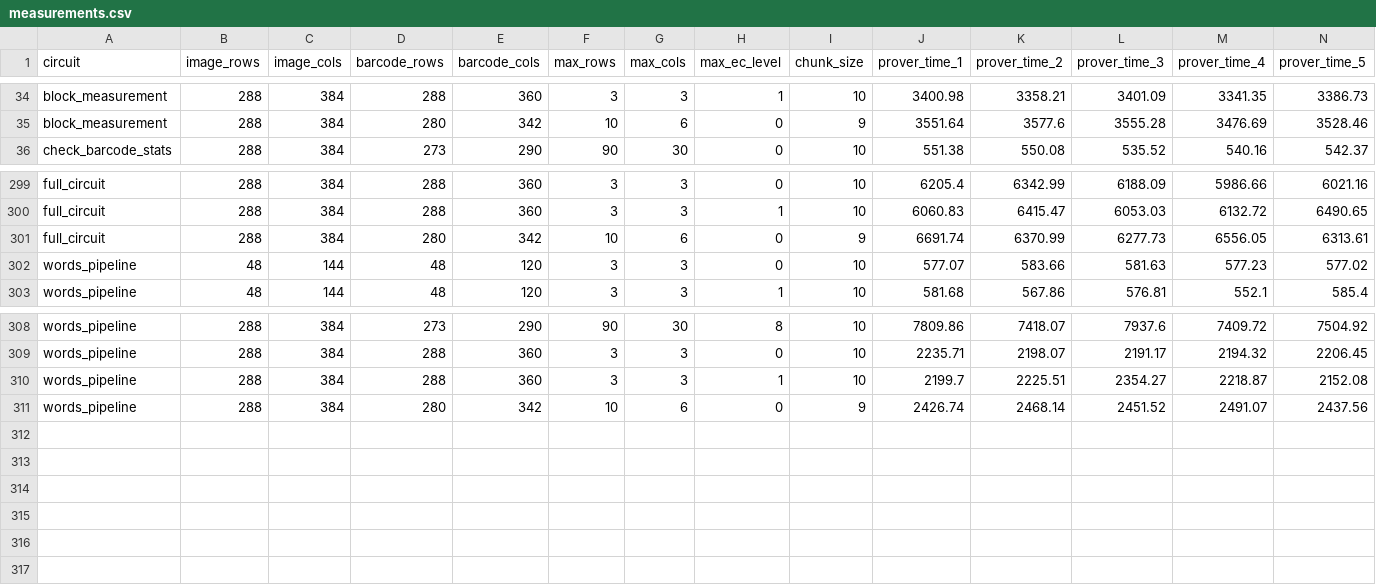
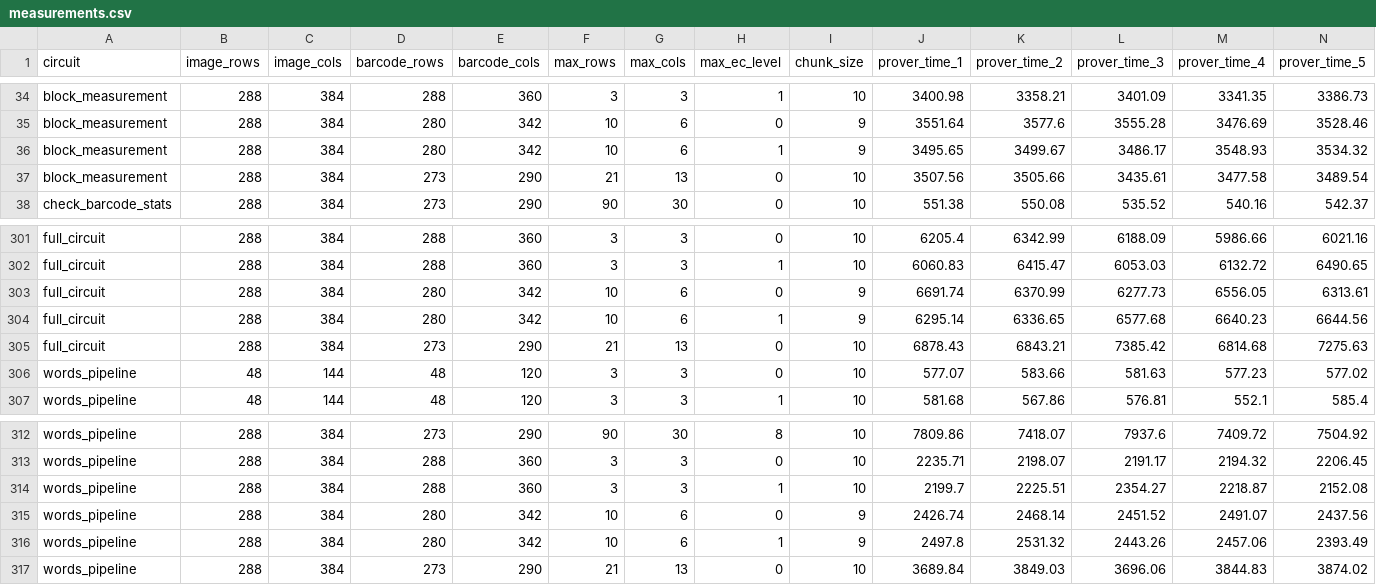
Before and after one commit to sschefflab/zk-barcodes, a CSV file: measurements/measurements.csv, drawn as a sheet; only a part is shown, gaps mark what is left out; rows hold the shown columns only; the diff names each change by its address in the sheet, - before the commit and + after, or states it on an @@ line.

Commit message:
incorporate new data and edit plots

```diff
--- a/measurements/measurements.csv
+++ b/measurements/measurements.csv
+row 36: block_measurement | 288 | 384 | 280 | 342 | 10 | 6 | 1 | 9 | 3495.65 | 3499.67 | 3486.17 | 3548.93 | 3534.32
+row 37: block_measurement | 288 | 384 | 273 | 290 | 21 | 13 | 0 | 10 | 3507.56 | 3505.66 | 3435.61 | 3477.58 | 3489.54
+row 304: full_circuit | 288 | 384 | 280 | 342 | 10 | 6 | 1 | 9 | 6295.14 | 6336.65 | 6577.68 | 6640.23 | 6644.56
+row 305: full_circuit | 288 | 384 | 273 | 290 | 21 | 13 | 0 | 10 | 6878.43 | 6843.21 | 7385.42 | 6814.68 | 7275.63
+row 316: words_pipeline | 288 | 384 | 280 | 342 | 10 | 6 | 1 | 9 | 2497.8 | 2531.32 | 2443.26 | 2457.06 | 2393.49
+row 317: words_pipeline | 288 | 384 | 273 | 290 | 21 | 13 | 0 | 10 | 3689.84 | 3849.03 | 3696.06 | 3844.83 | 3874.02
```
Also changed, not shown: 12 other files.
